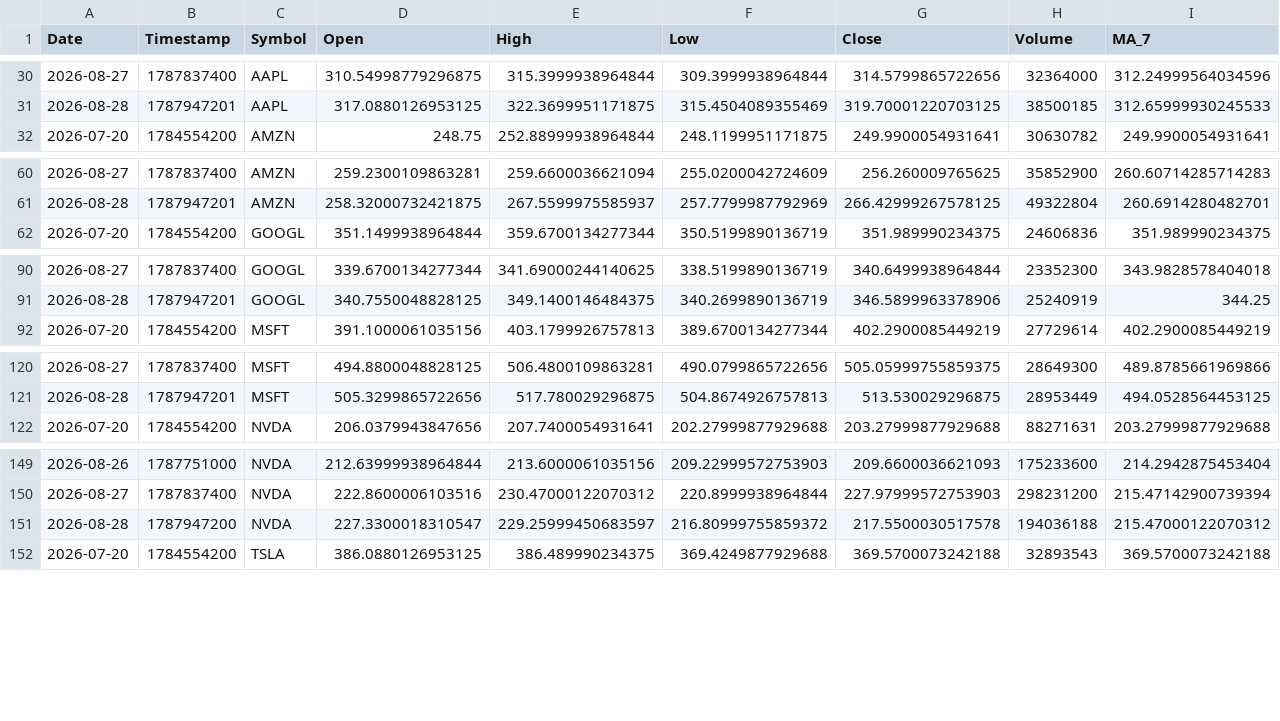
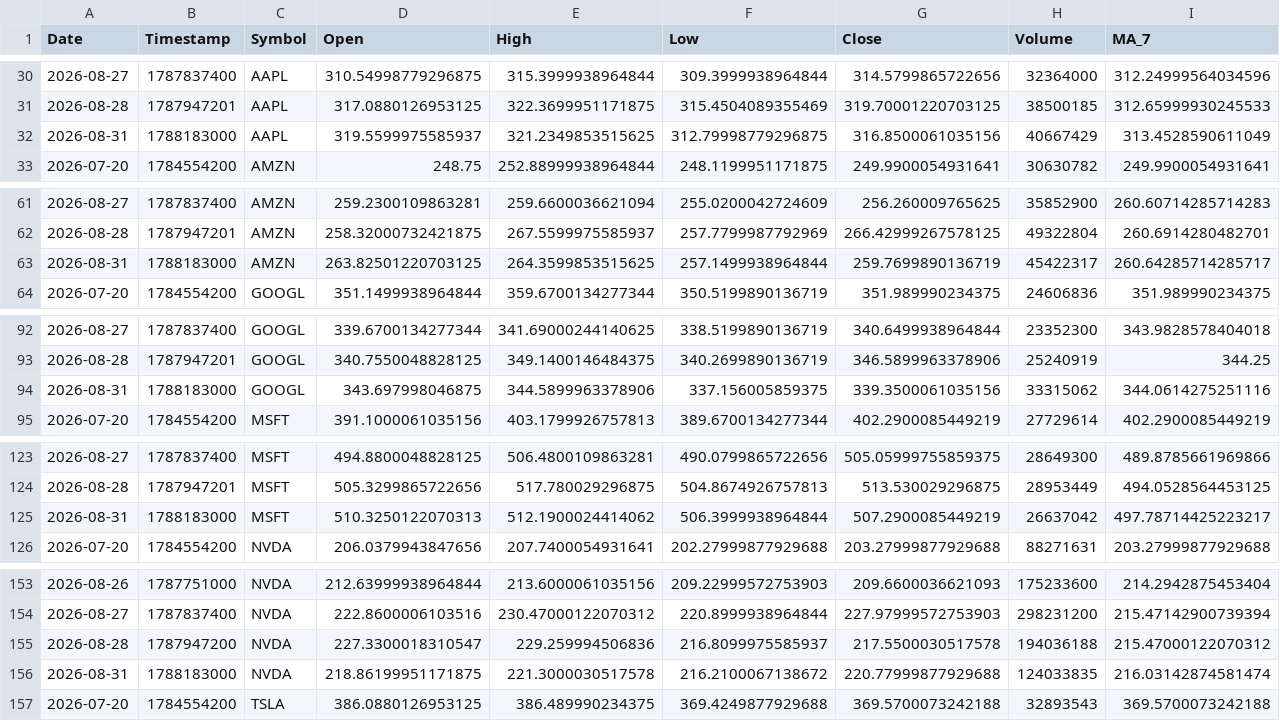
Before and after one commit to Mohammedimad01/market-data-pipeline, a CSV file: data/stocks.csv, drawn as a sheet; only a part is shown, gaps mark what is left out; addresses are those after the commit; rows hold the shown columns only; the diff covers the shown part only; the diff names each change by its address in the sheet, - before the commit and + after, or states it on an @@ line.

```diff
--- a/data/stocks.csv
+++ b/data/stocks.csv
+row 32: 2026-08-31 | 1788183000 | AAPL | 319.5599975585937 | 321.2349853515625 | 312.79998779296875 | 316.8500061035156 | 40667429 | 313.4528590611049
+row 63: 2026-08-31 | 1788183000 | AMZN | 263.82501220703125 | 264.3599853515625 | 257.1499938964844 | 259.7699890136719 | 45422317 | 260.64285714285717
+row 94: 2026-08-31 | 1788183000 | GOOGL | 343.697998046875 | 344.5899963378906 | 337.156005859375 | 339.3500061035156 | 33315062 | 344.0614275251116
+row 125: 2026-08-31 | 1788183000 | MSFT | 510.3250122070313 | 512.1900024414062 | 506.3999938964844 | 507.2900085449219 | 26637042 | 497.78714425223217
-E155 (High): 229.25999450683597
+E155 (High): 229.259994506836
-F155 (Low): 216.80999755859372
+F155 (Low): 216.8099975585937
+row 156: 2026-08-31 | 1788183000 | NVDA | 218.86199951171875 | 221.3000030517578 | 216.2100067138672 | 220.77999877929688 | 124033835 | 216.03142874581474
```
Also changed, not shown: 1 added row elsewhere in this file, data/crypto.csv, 6 other files.
